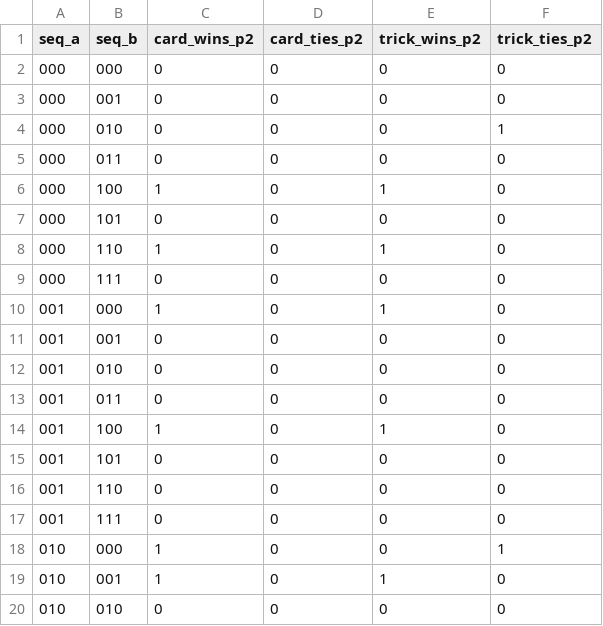
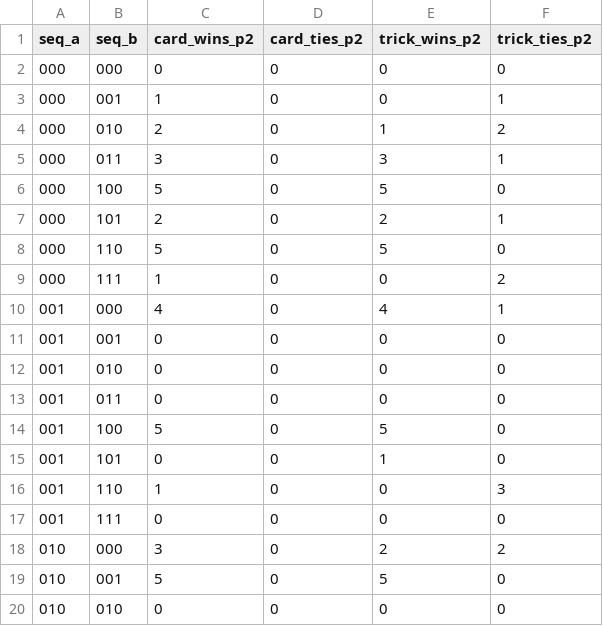
Before and after one commit to 11helenab/project_penney, a CSV file: data/heatmap_data.csv, drawn as a sheet; only a part is shown; the diff covers the shown part only.

```diff
--- a/data/heatmap_data.csv
+++ b/data/heatmap_data.csv
@@ -2,10 +2,10 @@ seq_a,seq_b,card_wins_p2,card_ties_p2,trick_wins_p2,trick_ties_p2
 000,000,0,0,0,0
-000,001,0,0,0,0
-000,010,0,0,0,1
-000,011,0,0,0,0
-000,100,1,0,1,0
-000,101,0,0,0,0
-000,110,1,0,1,0
-000,111,0,0,0,0
-001,000,1,0,1,0
+000,001,1,0,0,1
+000,010,2,0,1,2
+000,011,3,0,3,1
+000,100,5,0,5,0
+000,101,2,0,2,1
+000,110,5,0,5,0
+000,111,1,0,0,2
+001,000,4,0,4,1
 001,001,0,0,0,0
@@ -13,8 +13,8 @@ seq_a,seq_b,card_wins_p2,card_ties_p2,trick_wins_p2,trick_ties_p2
 001,011,0,0,0,0
-001,100,1,0,1,0
-001,101,0,0,0,0
-001,110,0,0,0,0
+001,100,5,0,5,0
+001,101,0,0,1,0
+001,110,1,0,0,3
 001,111,0,0,0,0
-010,000,1,0,0,1
-010,001,1,0,1,0
+010,000,3,0,2,2
+010,001,5,0,5,0
 010,010,0,0,0,0
```
Also changed, not shown: 88 edited cells elsewhere in this file, 4 other files.
